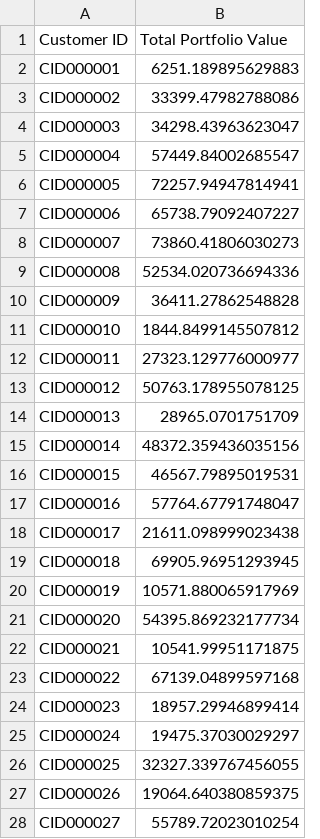
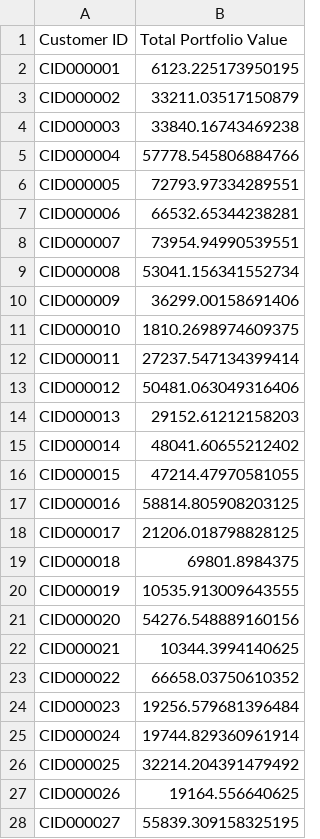
Before and after one commit to alex-barkley/investment-simulator, a CSV file: customer_portfolio_summary.csv, drawn as a sheet; only a part is shown; the diff covers the shown part only.

```diff
--- a/customer_portfolio_summary.csv
+++ b/customer_portfolio_summary.csv
@@ -1,28 +1,28 @@
 Customer ID,Total Portfolio Value
-CID000001,6251.189895629883
-CID000002,33399.47982788086
-CID000003,34298.43963623047
-CID000004,57449.84002685547
-CID000005,72257.94947814941
-CID000006,65738.79092407227
-CID000007,73860.41806030273
-CID000008,52534.020736694336
-CID000009,36411.27862548828
-CID000010,1844.8499145507812
-CID000011,27323.129776000977
-CID000012,50763.178955078125
-CID000013,28965.0701751709
-CID000014,48372.359436035156
-CID000015,46567.79895019531
-CID000016,57764.67791748047
-CID000017,21611.098999023438
-CID000018,69905.96951293945
-CID000019,10571.880065917969
-CID000020,54395.869232177734
-CID000021,10541.99951171875
-CID000022,67139.04899597168
-CID000023,18957.29946899414
-CID000024,19475.37030029297
-CID000025,32327.339767456055
-CID000026,19064.640380859375
-CID000027,55789.72023010254
+CID000001,6123.225173950195
+CID000002,33211.03517150879
+CID000003,33840.16743469238
+CID000004,57778.545806884766
+CID000005,72793.97334289551
+CID000006,66532.65344238281
+CID000007,73954.94990539551
+CID000008,53041.156341552734
+CID000009,36299.00158691406
+CID000010,1810.2698974609375
+CID000011,27237.547134399414
+CID000012,50481.063049316406
+CID000013,29152.61212158203
+CID000014,48041.60655212402
+CID000015,47214.47970581055
+CID000016,58814.805908203125
+CID000017,21206.018798828125
+CID000018,69801.8984375
+CID000019,10535.913009643555
+CID000020,54276.548889160156
+CID000021,10344.3994140625
+CID000022,66658.03750610352
+CID000023,19256.579681396484
+CID000024,19744.829360961914
+CID000025,32214.204391479492
+CID000026,19164.556640625
+CID000027,55839.309158325195
```
Also changed, not shown: 73 edited cells elsewhere in this file, customer_holdings_valued.csv, index_history.csv, 3 other files.
